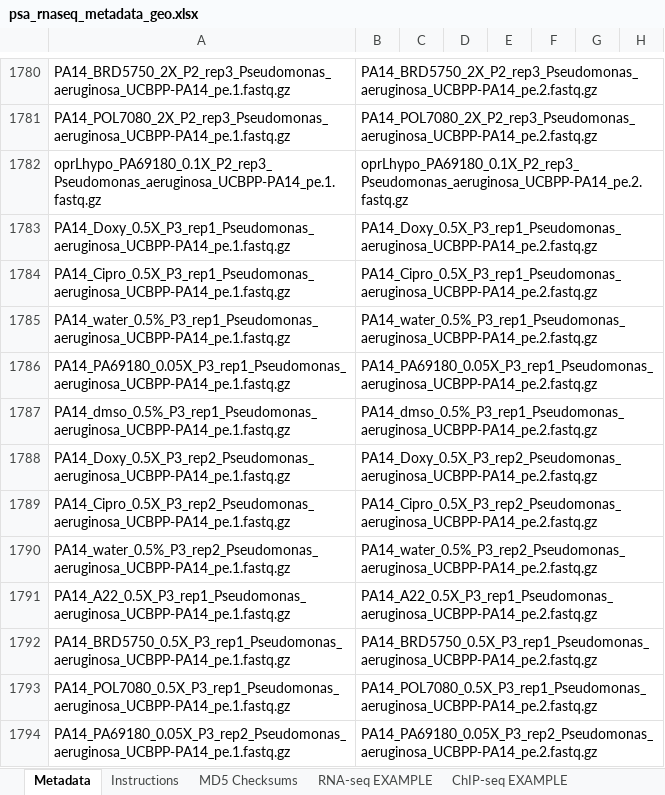
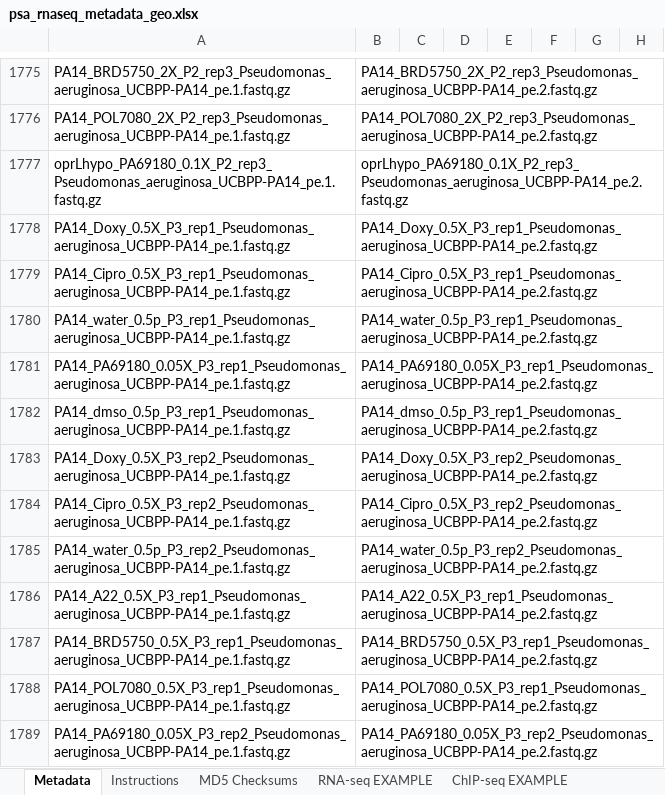
Before and after one commit to broadinstitute/psa_rnaseq_manuscript_rproject, an Excel workbook: reference_files/psa_rnaseq_metadata_geo.xlsx, sheet Metadata, drawn as a sheet; only a part is shown, gaps mark what is left out; values as stored, in another font and other column widths than the file's, no borders; charts and pictures and conditional formats not drawn; addresses are those after the commit; the diff covers the shown part only; the diff names each change by its address in the sheet, - before the commit and + after, or states it on an @@ line.

Commit message:
update count tables and geo metadata

```diff
--- a/reference_files/psa_rnaseq_metadata_geo.xlsx (sheet Metadata)
+++ b/reference_files/psa_rnaseq_metadata_geo.xlsx (sheet Metadata)
-A1780: PA14_water_0.5%_P3_rep1_Pseudomonas_aeruginosa_UCBPP-PA14_pe.1.fastq.gz
+A1780: PA14_water_0.5p_P3_rep1_Pseudomonas_aeruginosa_UCBPP-PA14_pe.1.fastq.gz
-B1780: PA14_water_0.5%_P3_rep1_Pseudomonas_aeruginosa_UCBPP-PA14_pe.2.fastq.gz
+B1780: PA14_water_0.5p_P3_rep1_Pseudomonas_aeruginosa_UCBPP-PA14_pe.2.fastq.gz
-A1782: PA14_dmso_0.5%_P3_rep1_Pseudomonas_aeruginosa_UCBPP-PA14_pe.1.fastq.gz
+A1782: PA14_dmso_0.5p_P3_rep1_Pseudomonas_aeruginosa_UCBPP-PA14_pe.1.fastq.gz
-B1782: PA14_dmso_0.5%_P3_rep1_Pseudomonas_aeruginosa_UCBPP-PA14_pe.2.fastq.gz
+B1782: PA14_dmso_0.5p_P3_rep1_Pseudomonas_aeruginosa_UCBPP-PA14_pe.2.fastq.gz
-A1785: PA14_water_0.5%_P3_rep2_Pseudomonas_aeruginosa_UCBPP-PA14_pe.1.fastq.gz
+A1785: PA14_water_0.5p_P3_rep2_Pseudomonas_aeruginosa_UCBPP-PA14_pe.1.fastq.gz
-B1785: PA14_water_0.5%_P3_rep2_Pseudomonas_aeruginosa_UCBPP-PA14_pe.2.fastq.gz
+B1785: PA14_water_0.5p_P3_rep2_Pseudomonas_aeruginosa_UCBPP-PA14_pe.2.fastq.gz
```
Also changed, not shown: 6 removed rows and 45 edited cells elsewhere in this sheet, sheet MD5 Checksums, 2 other files.
